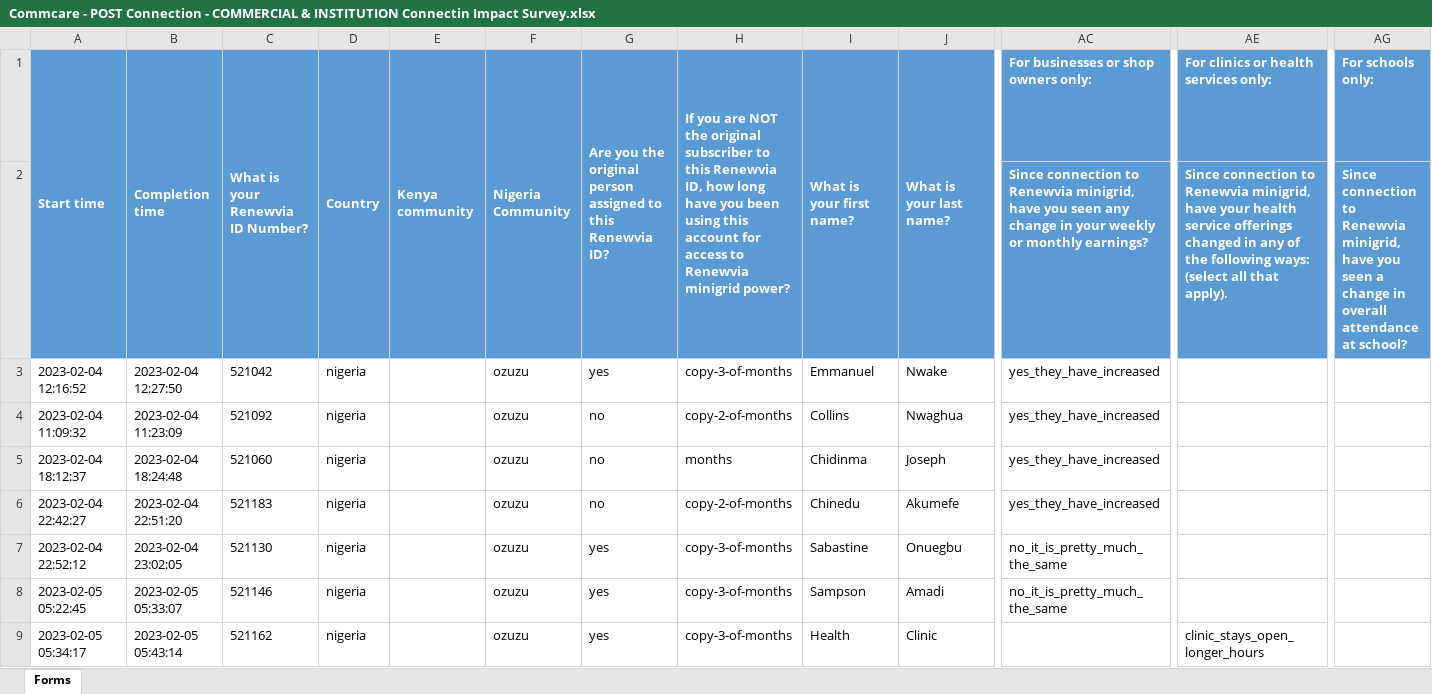
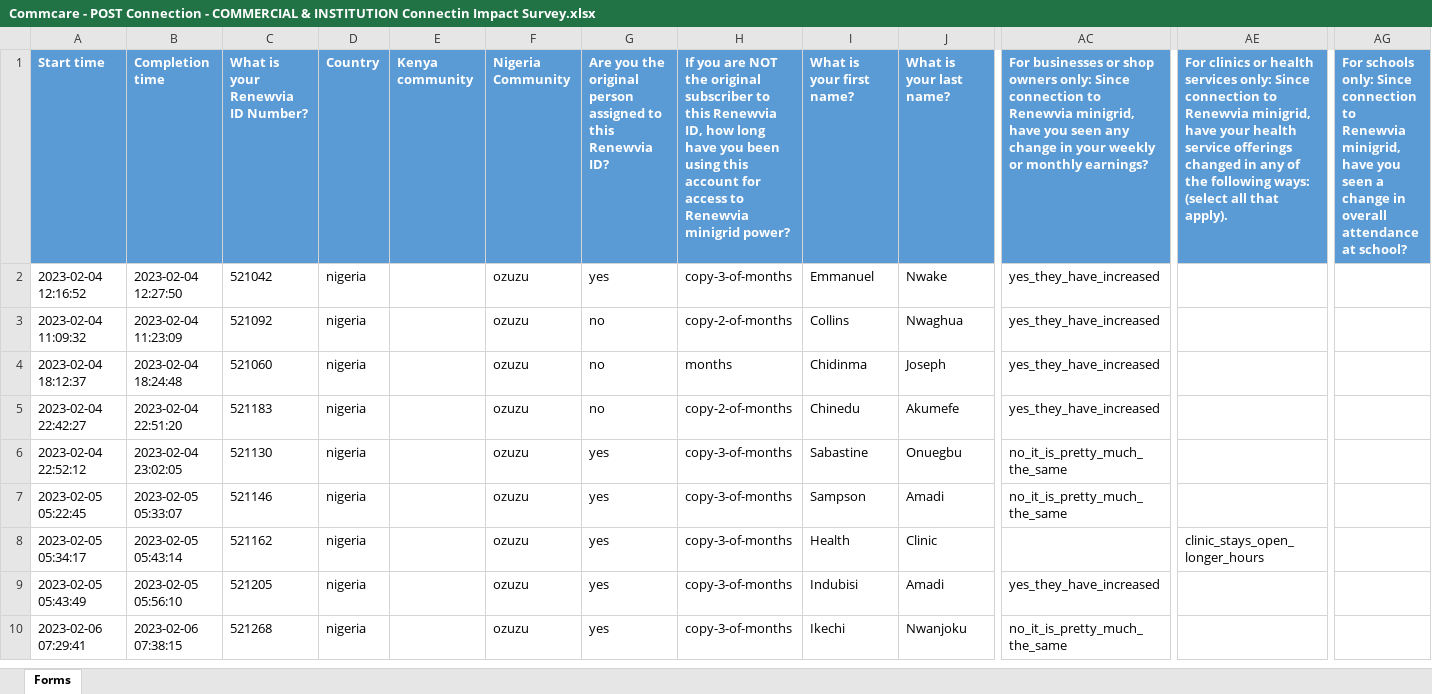
Before and after one commit to Renewvia-Energy/survey_impact_analysis, an Excel workbook: data_cleaning/datasets_raw/Commcare - POST Connection - COMMERCIAL & INSTITUTION Connectin Impact Survey.xlsx, sheet Forms, drawn as a sheet; only a part is shown, gaps mark what is left out; the shorter side is filled out with more unchanged rows; values as stored, in another font and other column widths than the file's, no borders; rows hold the shown columns only; the diff covers the shown part only; the diff names each change by its address in the sheet, - before the commit and + after, or states it on an @@ line.

```diff
--- a/data_cleaning/datasets_raw/Commcare - POST Connection - COMMERCIAL & INSTITUTION Connectin Impact Survey.xlsx (sheet Forms)
+++ b/data_cleaning/datasets_raw/Commcare - POST Connection - COMMERCIAL & INSTITUTION Connectin Impact Survey.xlsx (sheet Forms)
-A1:A2 merged
-B1:B2 merged
-C1:C2 merged
-D1:D2 merged
-E1:E2 merged
-F1:F2 merged
-G1:G2 merged
-H1:H2 merged
-I1:I2 merged
-J1:J2 merged
-AC1: …owners only:
+AC1: …owners only: Since connection to Renewvia minigrid, have you seen any change in your weekly or monthly earnings?
-AE1: …services only:
+AE1: …services only: Since connection to Renewvia minigrid, have your health service offerings changed in any of the following ways: (select all that apply).
-AG1: …schools only:
+AG1: …schools only: Since connection to Renewvia minigrid, have you seen a change in overall attendance at school?
-row 2:  |  |  |  |  |  |  |  |  |  | Since connection to Renewvia minigrid, have you seen any change in your weekly or monthly earnings? | Since connection to Renewvia minigrid, have your health service offerings changed in any of the following ways: (select all that apply). | Since connection to Renewvia minigrid, have you seen a change in overall attendance at school?
```
Also changed, not shown: merged cells elsewhere in this sheet, data_cleaning/col_mapping.xlsx, data_cleaning/datasets_raw/MS Form - POST Connection - COMMERCIAL & INSTITUTION Connection Impact Survey.xlsx, 3 other files.
